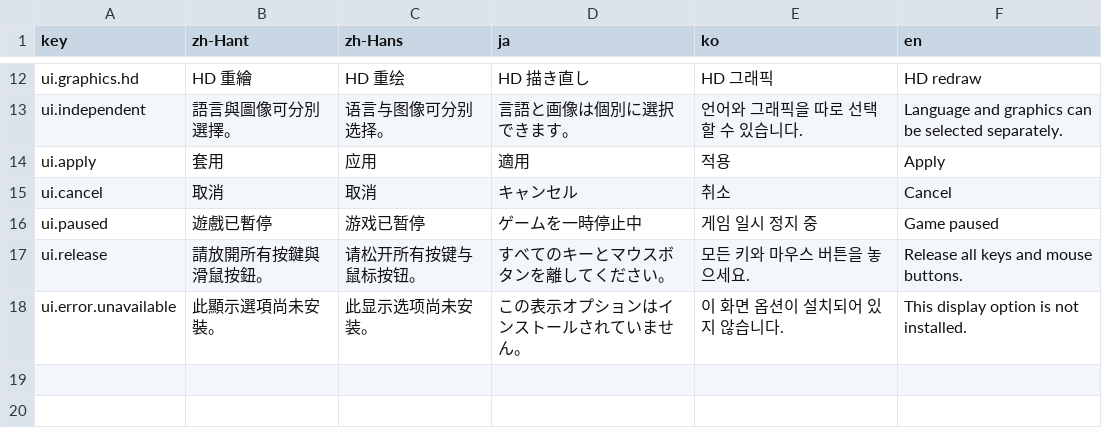
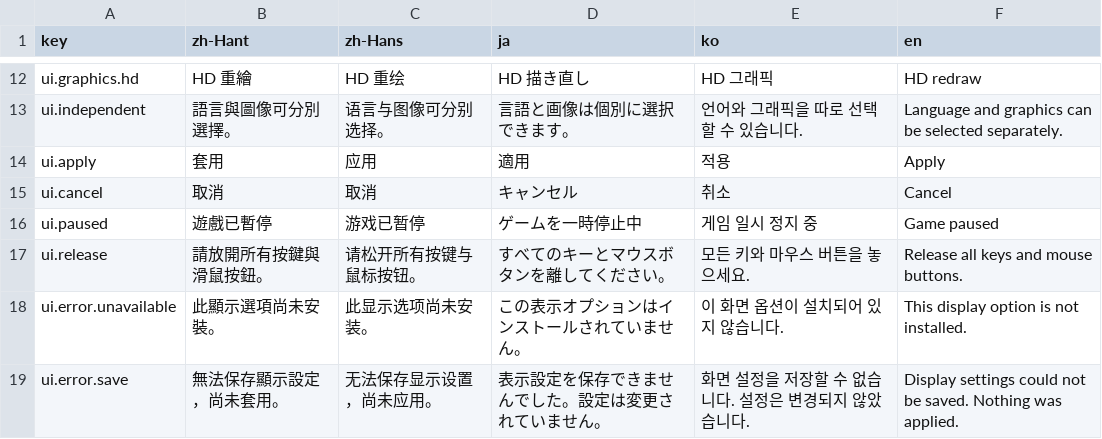
Before and after one commit to wicanr2/colonization_cht, a TSV file: text/frontend-ui.tsv, drawn as a sheet; only a part is shown, gaps mark what is left out.

Commit message:
feat: wire display settings and persistent preferences

```diff
--- a/text/frontend-ui.tsv
+++ b/text/frontend-ui.tsv
@@ -18 +18,2 @@ ui.release	請放開所有按鍵與滑鼠按鈕。	请松开所有按键与鼠
 ui.error.unavailable	此顯示選項尚未安裝。	此显示选项尚未安装。	この表示オプションはインストールされていません。	이 화면 옵션이 설치되어 있지 않습니다.	This display option is not installed.
+ui.error.save	無法保存顯示設定，尚未套用。	无法保存显示设置，尚未应用。	表示設定を保存できませんでした。設定は変更されていません。	화면 설정을 저장할 수 없습니다. 설정은 변경되지 않았습니다.	Display settings could not be saved. Nothing was applied.
```
Also changed, not shown: 17 other files.
